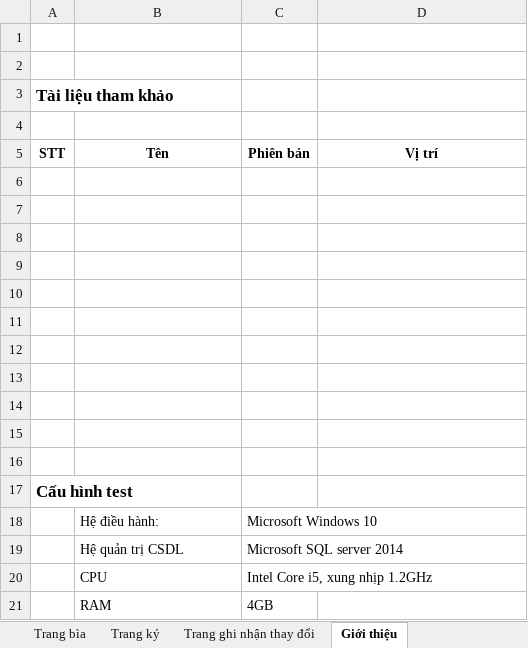
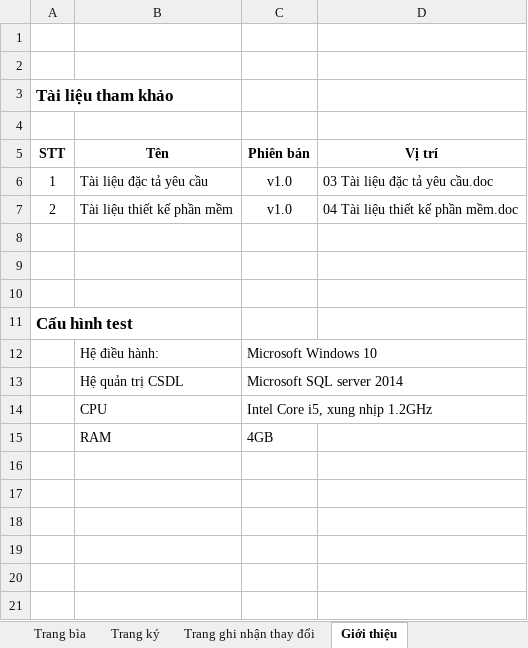
Before and after one commit to DzungHT/QLNhaThuoc, an Excel workbook: A. Documents/06 Tài liệu testcase.xlsx, sheet Giới thiệu, drawn as a sheet; values as stored, in another font and other column widths than the file's, no borders; removed rows and columns are numbered as before the commit, all else as after; the diff names each change by its address in the sheet, - before the commit and + after, or states it on an @@ line.

```diff
--- a/A. Documents/06 Tài liệu testcase.xlsx (sheet Giới thiệu)
+++ b/A. Documents/06 Tài liệu testcase.xlsx (sheet Giới thiệu)
-row 6: (empty)
+row 6: 1 | Tài liệu đặc tả yêu cầu | v1.0 | 03 Tài liệu đặc tả yêu cầu.doc
-row 7: (empty)
+row 7: 2 | Tài liệu thiết kế phần mềm | v1.0 | 04 Tài liệu thiết kế phần mềm.doc
-row 8: (empty)
-row 9: (empty)
-row 10: (empty)
-row 11: (empty)
-row 12: (empty)
-row 13: (empty)
```
Also changed, not shown: sheet Tạo hóa đơn bán thuốc, sheet Tọa hóa đơn nhập thuốc, sheet Báo cáo tổng hợp, sheet Quản lý hóa đơn, sheet Bảng các test suite, sheet Trang ký, other sheet tabs, 1 other file.
